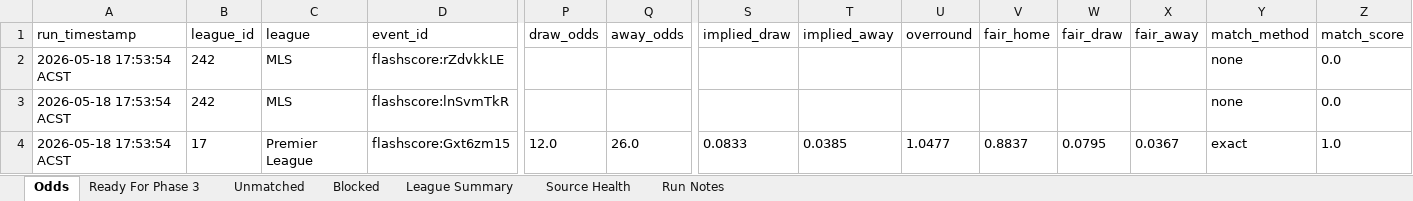
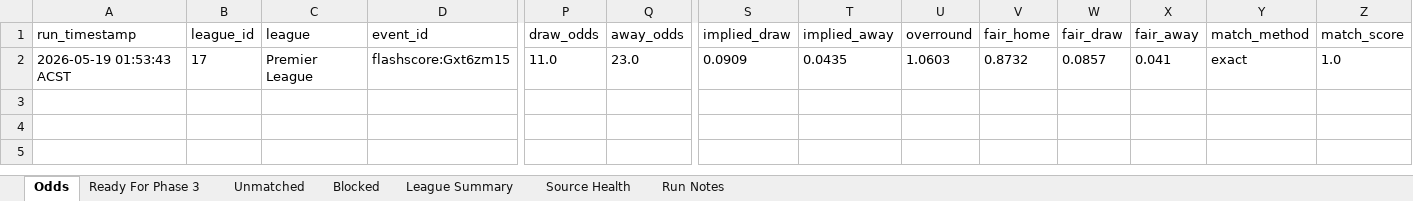
Before and after one commit to Looneyz25/SoccerStats, an Excel workbook: docs/agent-system/outputs/Phase2_Odds_Slate.xlsx, sheet Odds, drawn as a sheet; only a part is shown, gaps mark what is left out; values as stored, in another font and other column widths than the file's, no borders; removed rows and columns are numbered as before the commit, all else as after; rows hold the shown columns only; the diff names each change by its address in the sheet, - before the commit and + after, or states it on an @@ line.

```diff
--- a/docs/agent-system/outputs/Phase2_Odds_Slate.xlsx (sheet Odds)
+++ b/docs/agent-system/outputs/Phase2_Odds_Slate.xlsx (sheet Odds)
-row 2: 2026-05-18 17:53:54 ACST | 242 | MLS | flashscore:rZdvkkLE |  |  |  |  |  |  |  |  | none | 0.0
-row 3: 2026-05-18 17:53:54 ACST | 242 | MLS | flashscore:lnSvmTkR |  |  |  |  |  |  |  |  | none | 0.0
-A2 (run_timestamp): 2026-05-18 17:53:54 ACST
+A2 (run_timestamp): 2026-05-19 01:53:43 ACST
-P2 (draw_odds): 12.0
+P2 (draw_odds): 11.0
-Q2 (away_odds): 26.0
+Q2 (away_odds): 23.0
-S2 (implied_draw): 0.0833
+S2 (implied_draw): 0.0909
-T2 (implied_away): 0.0385
+T2 (implied_away): 0.0435
-U2 (overround): 1.0477
+U2 (overround): 1.0603
-V2 (fair_home): 0.8837
+V2 (fair_home): 0.8732
-W2 (fair_draw): 0.0795
+W2 (fair_draw): 0.0857
-X2 (fair_away): 0.0367
+X2 (fair_away): 0.041
```
Also changed, not shown: sheet Unmatched, sheet Source Health, sheet League Summary, sheet Ready For Phase 3, sheet Run Notes, docs/agent-system/outputs/Phase1_Fixture_Slate.xlsx, docs/agent-system/outputs/Phase3_Team_Context.xlsx, 26 other files.
